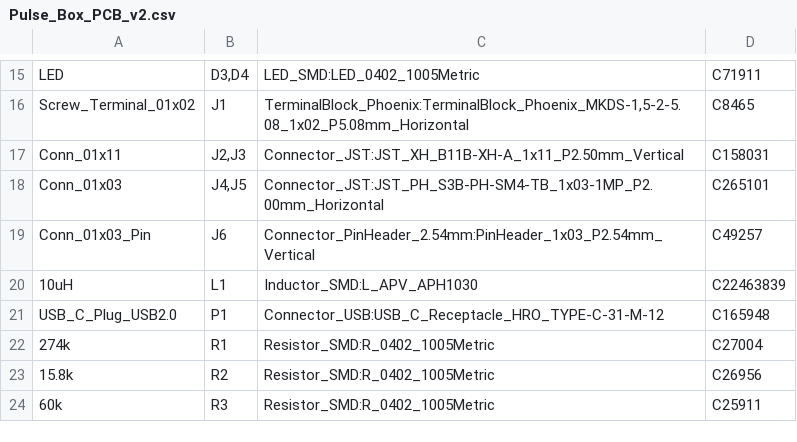
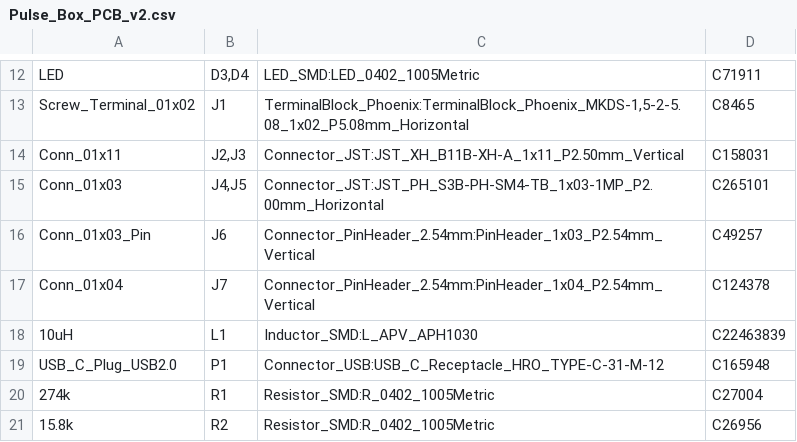
Before and after one commit to michael-michelotti/pulse-box-pcb, a CSV file: Pulse_Box_PCB_v2/Pulse_Box_PCB_v2.csv, drawn as a sheet; only a part is shown, gaps mark what is left out; the shorter side is filled out with more unchanged rows; the diff covers the shown part only; the diff names each change by its address in the sheet, - before the commit and + after, or states it on an @@ line.

```diff
--- a/Pulse_Box_PCB_v2/Pulse_Box_PCB_v2.csv
+++ b/Pulse_Box_PCB_v2/Pulse_Box_PCB_v2.csv
+row 17: Conn_01x04 | J7 | Connector_PinHeader_2.54mm:PinHeader_1x04_P2.54mm_Vertical | C124378
```
Also changed, not shown: 4 added rows, 9 removed rows and 6 edited cells elsewhere in this file, Pulse_Box_PCB_v2/Pulse_Box_PCB_v2-top-pos.csv, 20 other files.
